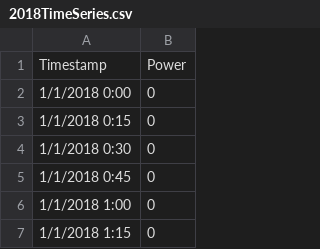
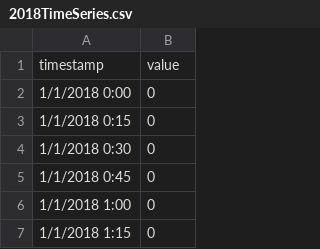
Before and after one commit to jhou98/BasicDjangoApp, a CSV file: static/data/2018TimeSeries.csv, drawn as a sheet; only a part is shown.

```diff
--- a/static/data/2018TimeSeries.csv
+++ b/static/data/2018TimeSeries.csv
@@ -1,2 +1,2 @@
-Timestamp,Power
+timestamp,value
 1/1/2018 0:00,0
```
Also changed, not shown: 10 other files.
